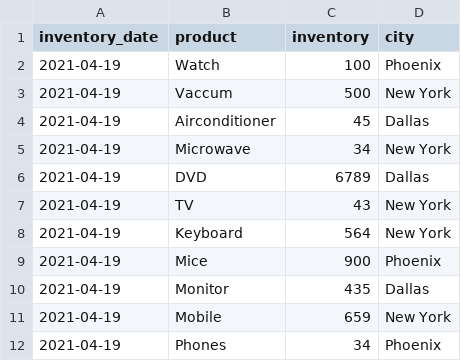
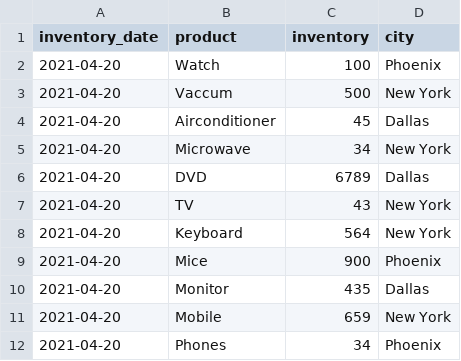
Before and after one commit to PacktPublishing/Data-Engineering-with-Apache-Spark-Delta-Lake-and-Lakehouse, a CSV file: project/prep/inventory/3/inventory.csv, drawn as a sheet.

Commit message:
add inventory files

```diff
--- a/project/prep/inventory/3/inventory.csv
+++ b/project/prep/inventory/3/inventory.csv
@@ -1,12 +1,12 @@
 inventory_date,product,inventory,city
-2021-04-19,Watch,100,"Phoenix"
-2021-04-19,Vaccum,500,"New York"
-2021-04-19,Airconditioner,45,"Dallas"
-2021-04-19,Microwave,34,"New York"
-2021-04-19,DVD,6789,"Dallas"
-2021-04-19,TV,43,"New York"
-2021-04-19,Keyboard,564,"New York"
-2021-04-19,Mice,900,"Phoenix"
-2021-04-19,Monitor,435,"Dallas"
-2021-04-19,Mobile,659,"New York"
-2021-04-19,Phones,34,"Phoenix"
+2021-04-20,Watch,100,"Phoenix"
+2021-04-20,Vaccum,500,"New York"
+2021-04-20,Airconditioner,45,"Dallas"
+2021-04-20,Microwave,34,"New York"
+2021-04-20,DVD,6789,"Dallas"
+2021-04-20,TV,43,"New York"
+2021-04-20,Keyboard,564,"New York"
+2021-04-20,Mice,900,"Phoenix"
+2021-04-20,Monitor,435,"Dallas"
+2021-04-20,Mobile,659,"New York"
+2021-04-20,Phones,34,"Phoenix"
```
